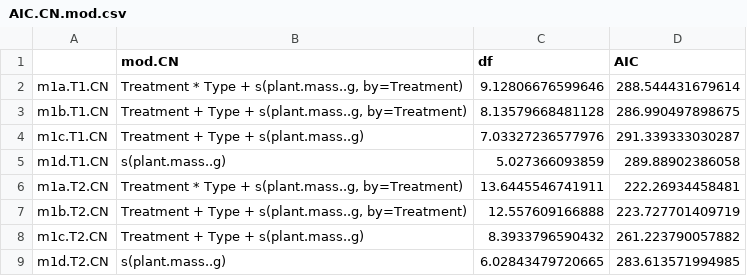
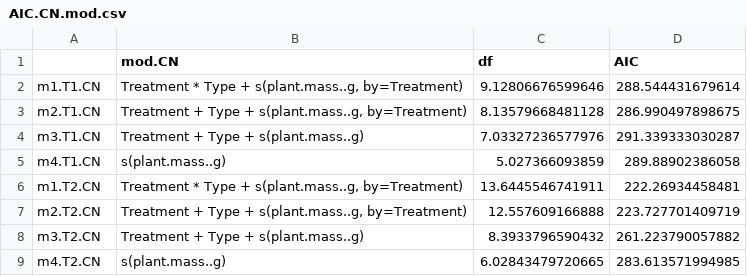
Before and after one commit to cbwall/Pyromania, a CSV file: output/AIC models/AIC.CN.mod.csv, drawn as a sheet.

```diff
--- a/output/AIC models/AIC.CN.mod.csv
+++ b/output/AIC models/AIC.CN.mod.csv
@@ -1,9 +1,9 @@
 "","mod.CN","df","AIC"
-"m1a.T1.CN","Treatment * Type + s(plant.mass..g, by=Treatment)",9.12806676599646,288.544431679614
-"m1b.T1.CN","Treatment + Type + s(plant.mass..g, by=Treatment)",8.13579668481128,286.990497898675
-"m1c.T1.CN","Treatment + Type + s(plant.mass..g)",7.03327236577976,291.339333030287
-"m1d.T1.CN","s(plant.mass..g)",5.027366093859,289.88902386058
-"m1a.T2.CN","Treatment * Type + s(plant.mass..g, by=Treatment)",13.6445546741911,222.26934458481
-"m1b.T2.CN","Treatment + Type + s(plant.mass..g, by=Treatment)",12.557609166888,223.727701409719
-"m1c.T2.CN","Treatment + Type + s(plant.mass..g)",8.3933796590432,261.223790057882
-"m1d.T2.CN","s(plant.mass..g)",6.02843479720665,283.613571994985
+"m1.T1.CN","Treatment * Type + s(plant.mass..g, by=Treatment)",9.12806676599646,288.544431679614
+"m2.T1.CN","Treatment + Type + s(plant.mass..g, by=Treatment)",8.13579668481128,286.990497898675
+"m3.T1.CN","Treatment + Type + s(plant.mass..g)",7.03327236577976,291.339333030287
+"m4.T1.CN","s(plant.mass..g)",5.027366093859,289.88902386058
+"m1.T2.CN","Treatment * Type + s(plant.mass..g, by=Treatment)",13.6445546741911,222.26934458481
+"m2.T2.CN","Treatment + Type + s(plant.mass..g, by=Treatment)",12.557609166888,223.727701409719
+"m3.T2.CN","Treatment + Type + s(plant.mass..g)",8.3933796590432,261.223790057882
+"m4.T2.CN","s(plant.mass..g)",6.02843479720665,283.613571994985
```
Also changed, not shown: output/AIC models/AIC.CO2.mod.csv, output/AIC models/AIC.NEP.mod.csv, 36 other files.
